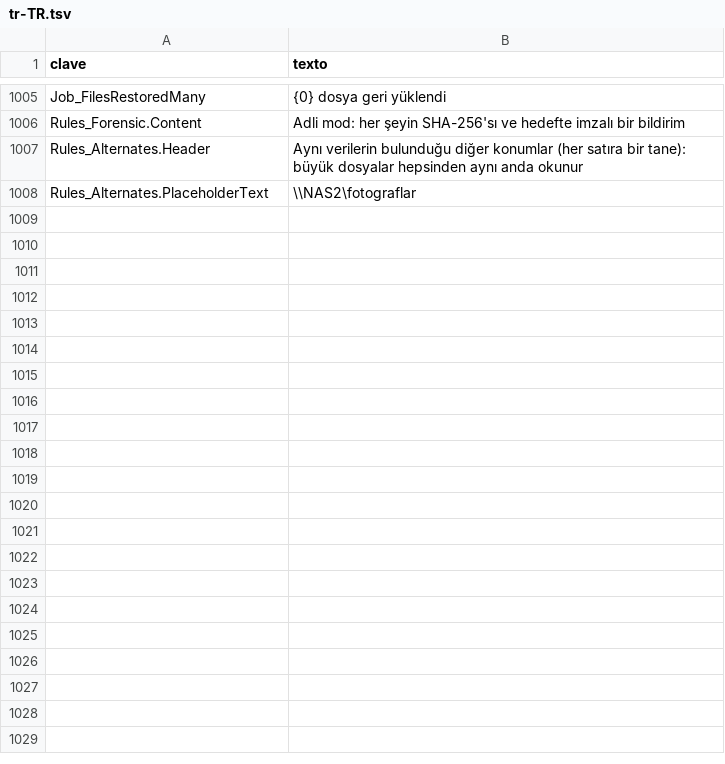
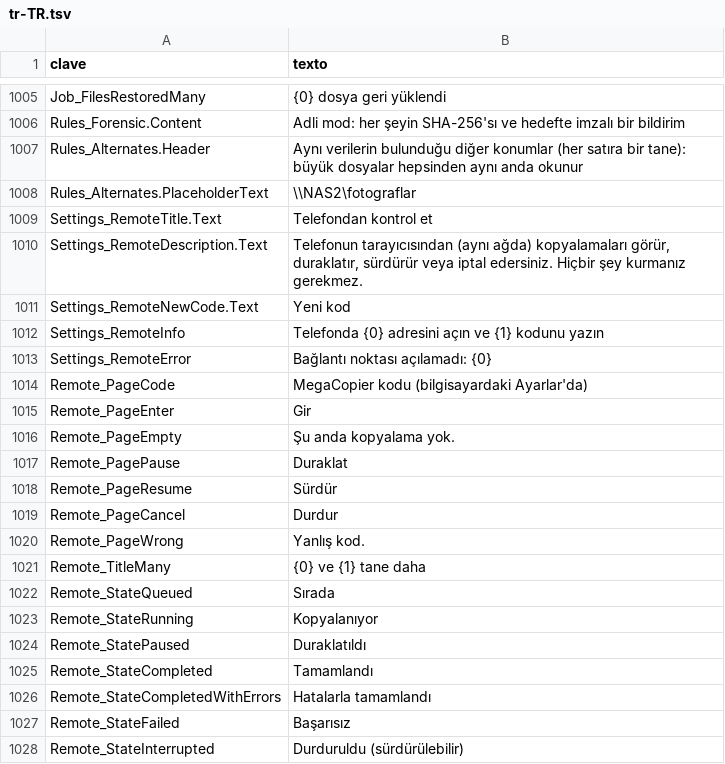
Before and after one commit to cbatista96/MegaCopier, a TSV file: tools/Strings/i18n/tr-TR.tsv, drawn as a sheet; only a part is shown, gaps mark what is left out; the diff names each change by its address in the sheet, - before the commit and + after, or states it on an @@ line.

```diff
--- a/tools/Strings/i18n/tr-TR.tsv
+++ b/tools/Strings/i18n/tr-TR.tsv
+row 1009: Settings_RemoteTitle.Text | Telefondan kontrol et
+row 1010: Settings_RemoteDescription.Text | Telefonun tarayıcısından (aynı ağda) kopyalamaları görür, duraklatır, sürdürür veya iptal edersiniz. Hiçbir şey kurmanız gerekmez.
+row 1011: Settings_RemoteNewCode.Text | Yeni kod
+row 1012: Settings_RemoteInfo | Telefonda {0} adresini açın ve {1} kodunu yazın
+row 1013: Settings_RemoteError | Bağlantı noktası açılamadı: {0}
+row 1014: Remote_PageCode | MegaCopier kodu (bilgisayardaki Ayarlar'da)
+row 1015: Remote_PageEnter | Gir
+row 1016: Remote_PageEmpty | Şu anda kopyalama yok.
+row 1017: Remote_PagePause | Duraklat
+row 1018: Remote_PageResume | Sürdür
+row 1019: Remote_PageCancel | Durdur
+row 1020: Remote_PageWrong | Yanlış kod.
+row 1021: Remote_TitleMany | {0} ve {1} tane daha
+row 1022: Remote_StateQueued | Sırada
+row 1023: Remote_StateRunning | Kopyalanıyor
+row 1024: Remote_StatePaused | Duraklatıldı
+row 1025: Remote_StateCompleted | Tamamlandı
+row 1026: Remote_StateCompletedWithErrors | Hatalarla tamamlandı
+row 1027: Remote_StateFailed | Başarısız
+row 1028: Remote_StateInterrupted | Durduruldu (sürdürülebilir)
```
Also changed, not shown: tools/Strings/i18n/de-DE.tsv, tools/Strings/i18n/it-IT.tsv, 31 other files.
